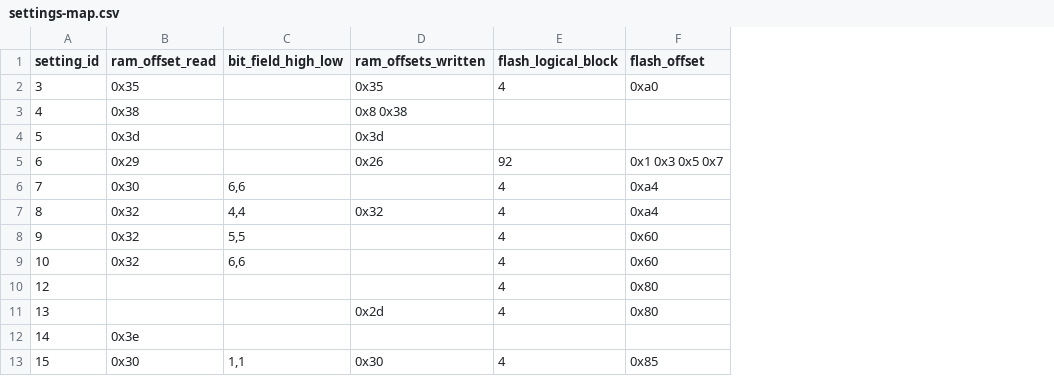
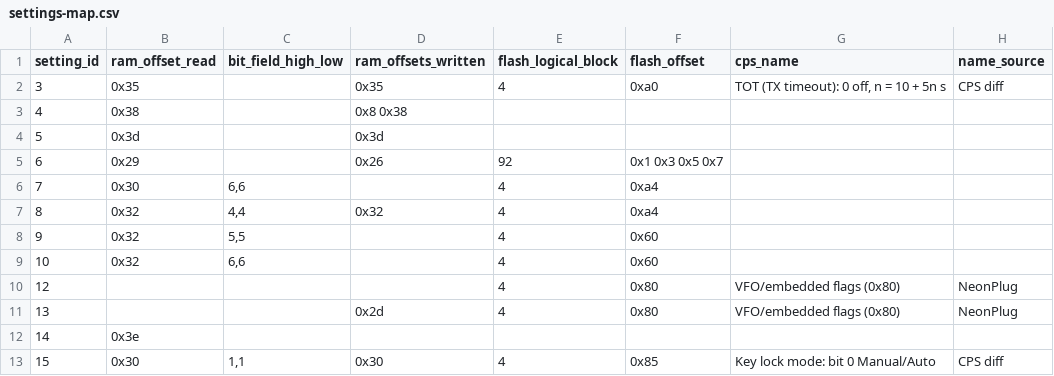
Before and after one commit to dfrederick15/dm32uv-firmware-map, a CSV file: tables/settings-map.csv, drawn as a sheet; only a part is shown; the diff names each change by its address in the sheet, - before the commit and + after, or states it on an @@ line.

```diff
--- a/tables/settings-map.csv
+++ b/tables/settings-map.csv
+column G (cps_name), rows 2-13: TOT (TX timeout): 0 off, n = 10 + 5n s |  |  |  |  |  |  |  | VFO/embedded flags (0x80) | VFO/embedded flags (0x80) |  | Key lock mode: bit 0 Manual/Auto
+column H (name_source), rows 2-13: CPS diff |  |  |  |  |  |  |  | NeonPlug | NeonPlug |  | CPS diff
```
Also changed, not shown: tables/ram-names.csv, 2 other files.
